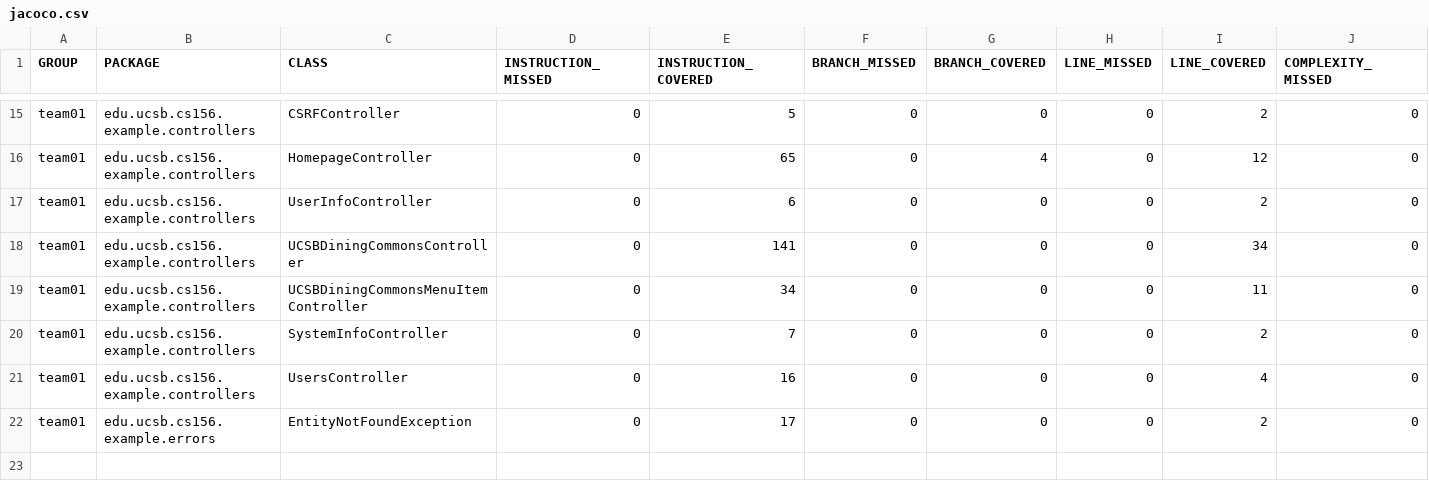
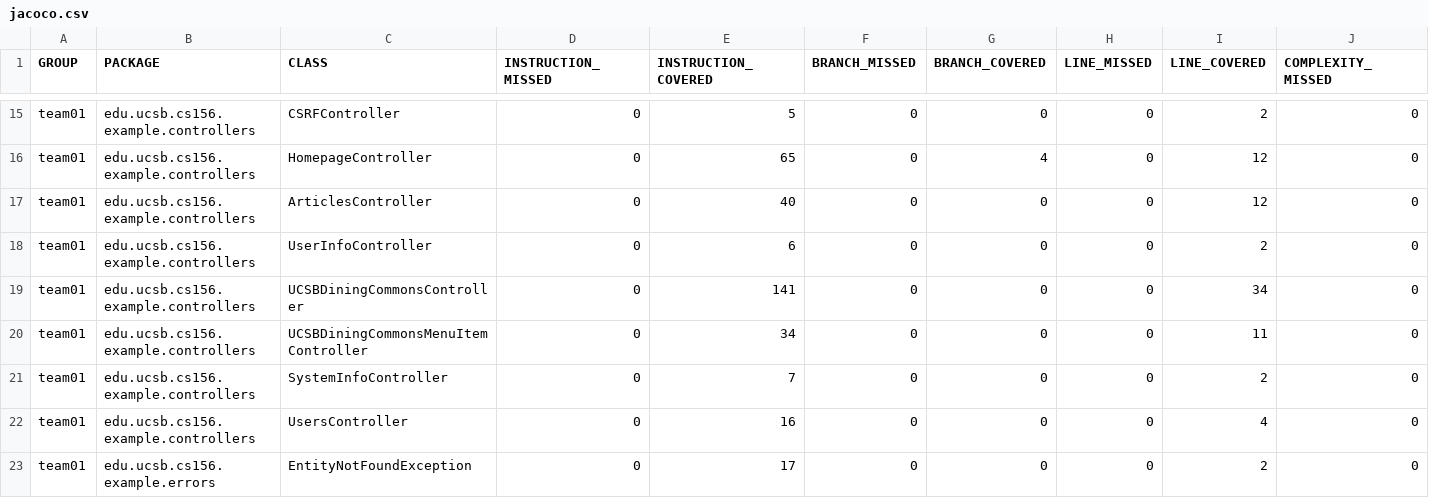
Before and after one commit to ucsb-cs156-f26/team01-f26-10, a CSV file: jacoco/jacoco.csv, drawn as a sheet; only a part is shown, gaps mark what is left out; rows hold the shown columns only; the diff names each change by its address in the sheet, - before the commit and + after, or states it on an @@ line.

Commit message:
Deploying to gh-pages from @ ucsb-cs156-f26/team01-f26-10@3a7db6fd0474474794f5e6750424a43fa13c9ae4 🚀

```diff
--- a/jacoco/jacoco.csv
+++ b/jacoco/jacoco.csv
+row 17: team01 | edu.ucsb.cs156.example.controllers | ArticlesController | 0 | 40 | 0 | 0 | 0 | 12 | 0
```
Also changed, not shown: 7 other files.
